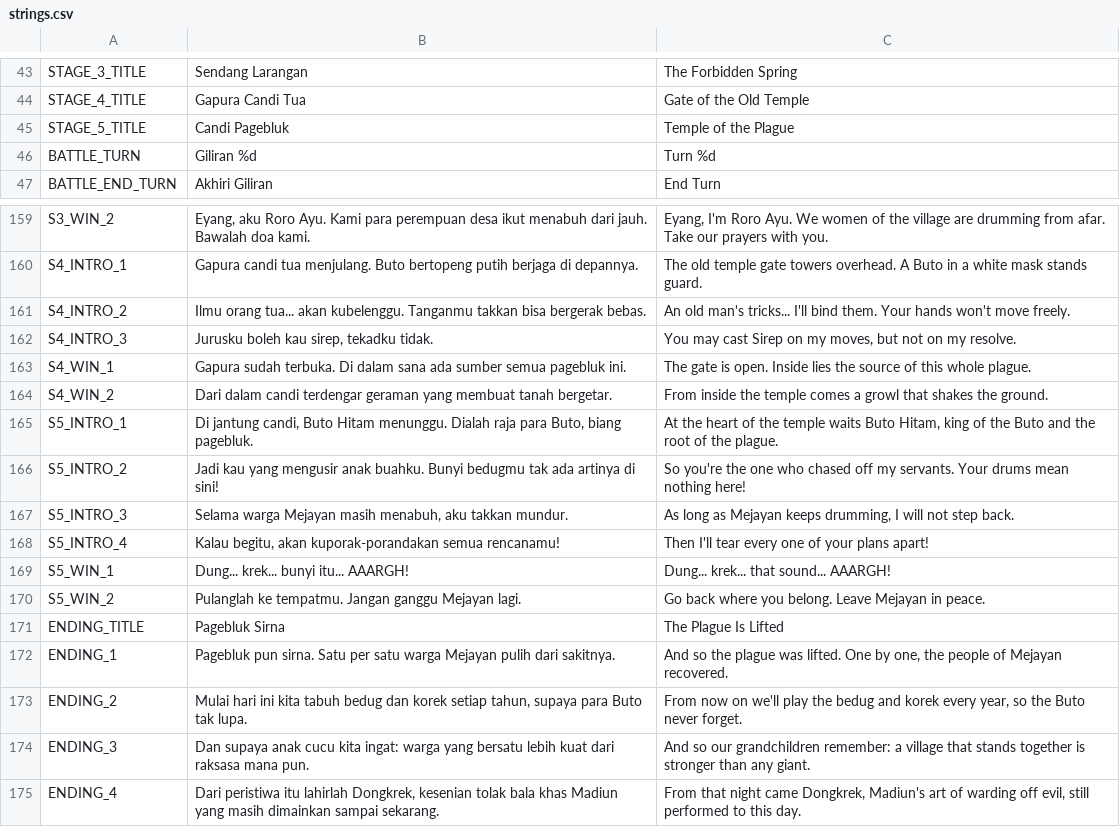
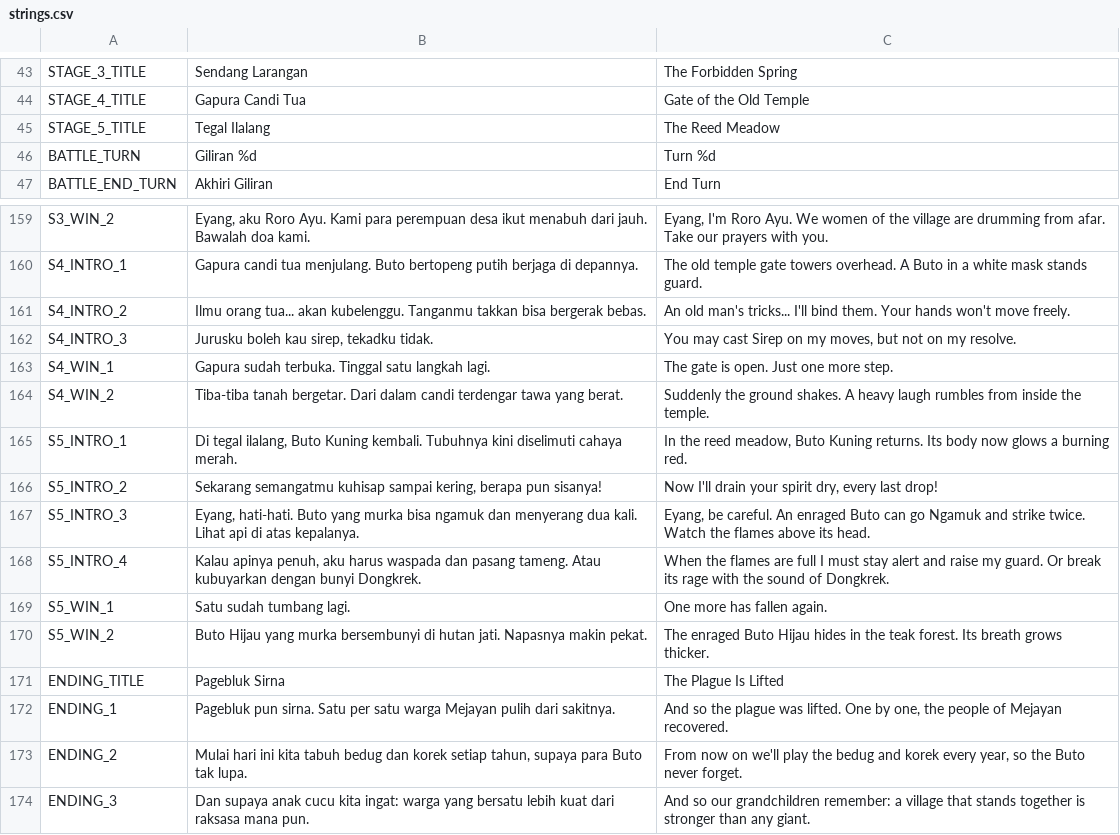
Before and after one commit to imamabidin999-maker/GDD, a CSV file: localization/strings.csv, drawn as a sheet; only a part is shown, gaps mark what is left out; the shorter side is filled out with more unchanged rows; the diff covers the shown part only.

```diff
--- a/localization/strings.csv
+++ b/localization/strings.csv
@@ -44,3 +44,3 @@ STAGE_3_TITLE,Sendang Larangan,The Forbidden Spring
 STAGE_4_TITLE,Gapura Candi Tua,Gate of the Old Temple
-STAGE_5_TITLE,Candi Pagebluk,Temple of the Plague
+STAGE_5_TITLE,Tegal Ilalang,The Reed Meadow
 BATTLE_TURN,Giliran %d,Turn %d
@@ -162,10 +162,10 @@ S4_INTRO_2,Ilmu orang tua... akan kubelenggu. Tanganmu takkan bisa bergerak beba
 S4_INTRO_3,"Jurusku boleh kau sirep, tekadku tidak.","You may cast Sirep on my moves, but not on my resolve."
-S4_WIN_1,Gapura sudah terbuka. Di dalam sana ada sumber semua pagebluk ini.,The gate is open. Inside lies the source of this whole plague.
-S4_WIN_2,Dari dalam candi terdengar geraman yang membuat tanah bergetar.,From inside the temple comes a growl that shakes the ground.
-S5_INTRO_1,"Di jantung candi, Buto Hitam menunggu. Dialah raja para Buto, biang pagebluk.","At the heart of the temple waits Buto Hitam, king of the Buto and the root of the plague."
-S5_INTRO_2,Jadi kau yang mengusir anak buahku. Bunyi bedugmu tak ada artinya di sini!,So you're the one who chased off my servants. Your drums mean nothing here!
-S5_INTRO_3,"Selama warga Mejayan masih menabuh, aku takkan mundur.","As long as Mejayan keeps drumming, I will not step back."
-S5_INTRO_4,"Kalau begitu, akan kuporak-porandakan semua rencanamu!",Then I'll tear every one of your plans apart!
-S5_WIN_1,Dung... krek... bunyi itu... AAARGH!,Dung... krek... that sound... AAARGH!
-S5_WIN_2,Pulanglah ke tempatmu. Jangan ganggu Mejayan lagi.,Go back where you belong. Leave Mejayan in peace.
+S4_WIN_1,Gapura sudah terbuka. Tinggal satu langkah lagi.,The gate is open. Just one more step.
+S4_WIN_2,Tiba-tiba tanah bergetar. Dari dalam candi terdengar tawa yang berat.,Suddenly the ground shakes. A heavy laugh rumbles from inside the temple.
+S5_INTRO_1,"Di tegal ilalang, Buto Kuning kembali. Tubuhnya kini diselimuti cahaya merah.","In the reed meadow, Buto Kuning returns. Its body now glows a burning red."
+S5_INTRO_2,"Sekarang semangatmu kuhisap sampai kering, berapa pun sisanya!","Now I'll drain your spirit dry, every last drop!"
+S5_INTRO_3,"Eyang, hati-hati. Buto yang murka bisa ngamuk dan menyerang dua kali. Lihat api di atas kepalanya.","Eyang, be careful. An enraged Buto can go Ngamuk and strike twice. Watch the flames above its head."
+S5_INTRO_4,"Kalau apinya penuh, aku harus waspada dan pasang tameng. Atau kubuyarkan dengan bunyi Dongkrek.",When the flames are full I must stay alert and raise my guard. Or break its rage with the sound of Dongkrek.
+S5_WIN_1,Satu sudah tumbang lagi.,One more has fallen again.
+S5_WIN_2,Buto Hijau yang murka bersembunyi di hutan jati. Napasnya makin pekat.,The enraged Buto Hijau hides in the teak forest. Its breath grows thicker.
 ENDING_TITLE,Pagebluk Sirna,The Plague Is Lifted
```
Also changed, not shown: 41 added rows elsewhere in this file, 37 other files.
